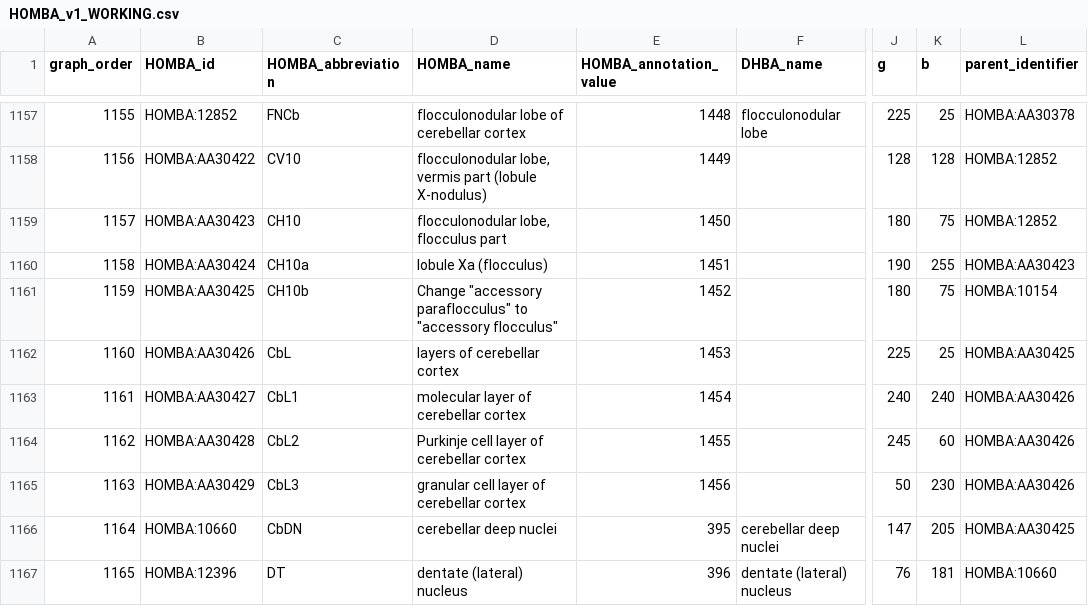
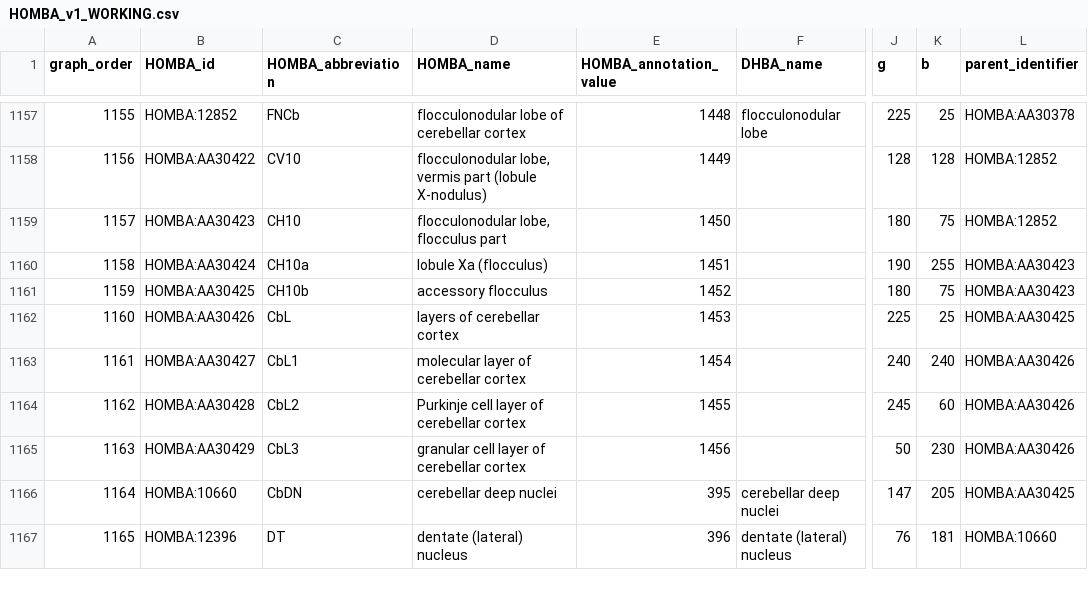
Before and after one commit to AllenInstitute/CCF-MAP, a CSV file: _static/HOMBA_v1_WORKING.csv, drawn as a sheet; only a part is shown, gaps mark what is left out; the diff names each change by its address in the sheet, - before the commit and + after, or states it on an @@ line.

```diff
--- a/_static/HOMBA_v1_WORKING.csv
+++ b/_static/HOMBA_v1_WORKING.csv
-D1161 (HOMBA_name): Change "accessory paraflocculus" to "accessory flocculus"
+D1161 (HOMBA_name): accessory flocculus
-L1161 (parent_identifier): HOMBA:10154
+L1161 (parent_identifier): HOMBA:AA30423
```
Also changed, not shown: 2 other files.
